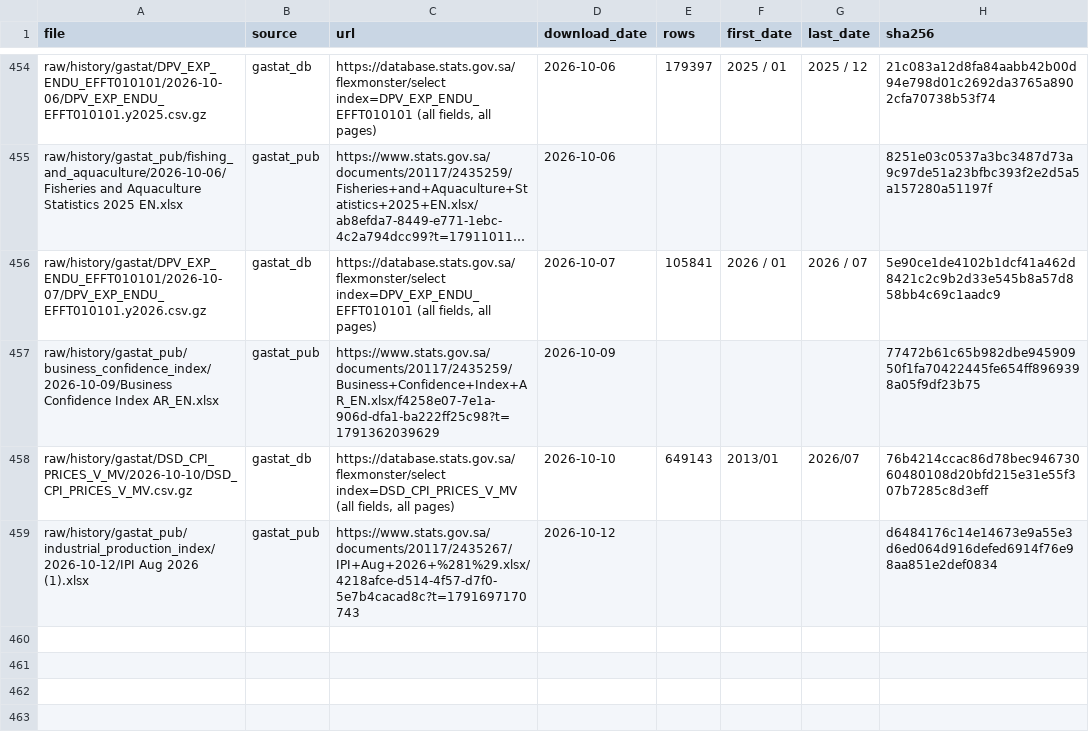
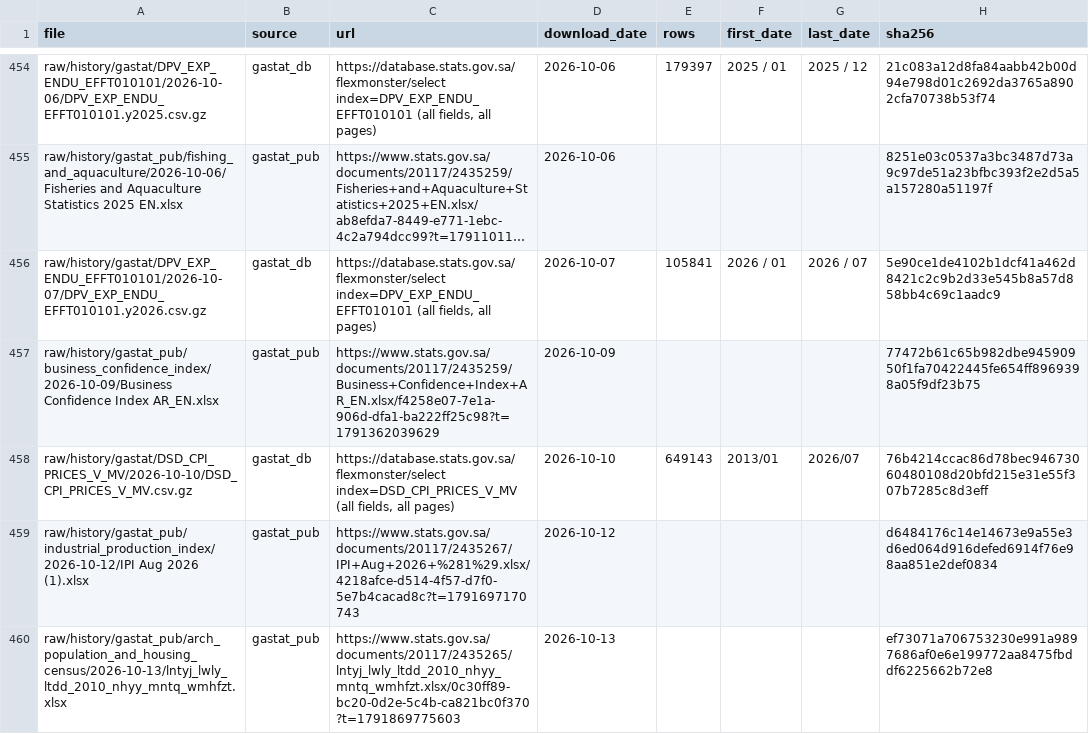
Before and after one commit to alialia1436-dev/marqab-runner, a CSV file: raw/history/manifest.csv, drawn as a sheet; only a part is shown, gaps mark what is left out; long unchanged cells end in …; the diff names each change by its address in the sheet, - before the commit and + after, or states it on an @@ line.

```diff
--- a/raw/history/manifest.csv
+++ b/raw/history/manifest.csv
+row 460: raw/history/gastat_pub/arch_population_and_housing_census/2026-10-13/lntyj_lwly_ltdd_2010_nhyy_mntq_wmhfzt.xlsx | gastat_pub | https://www.stats.gov.sa/documents/20117/2435265/lntyj_lwly_ltdd_2010_nhyy_mntq_wmhfzt.xlsx/0c30ff89-bc20-0d2e-5c4b-ca821bc0f370?t=1791869775603 | 2026-10-13 |  |  |  | ef73071a706753230e991a9897686af0e6e199772aa8475fbddf6225662b72e8
```
Also changed, not shown: data/collect/gastat_pub_catalog.csv, raw/history/gastat_pub/published_on.csv, 3 other files.
